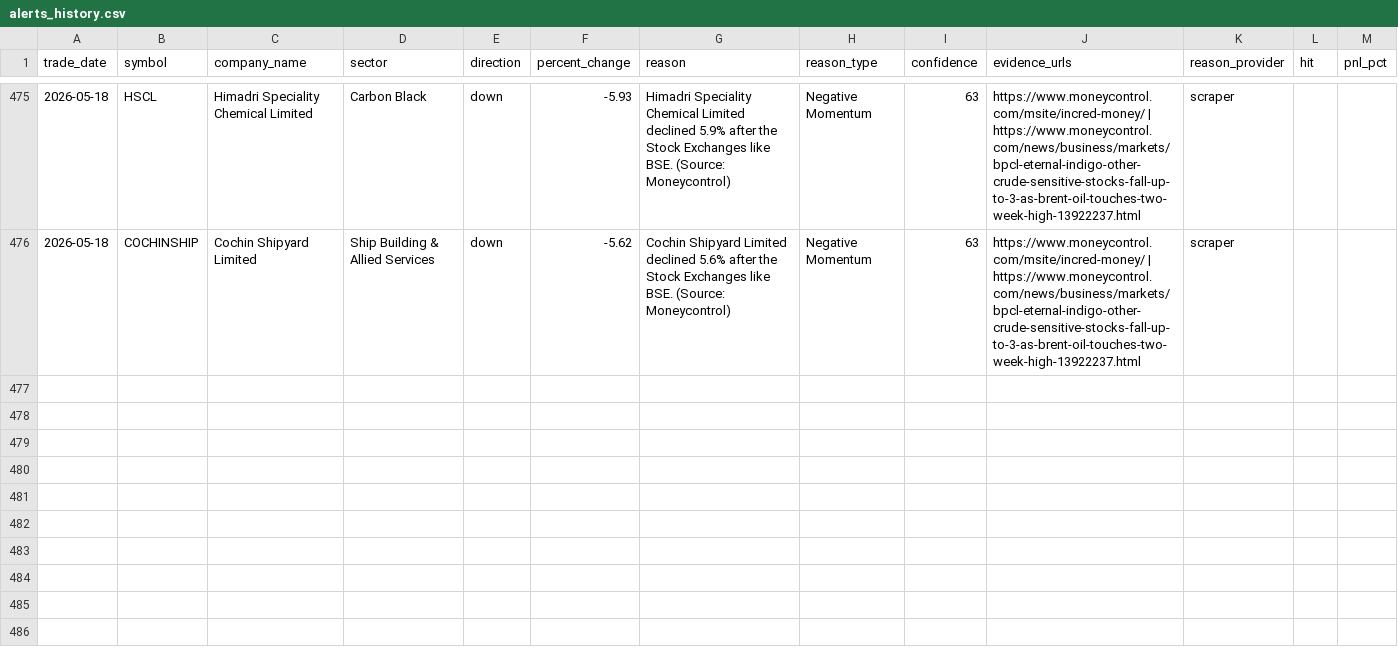
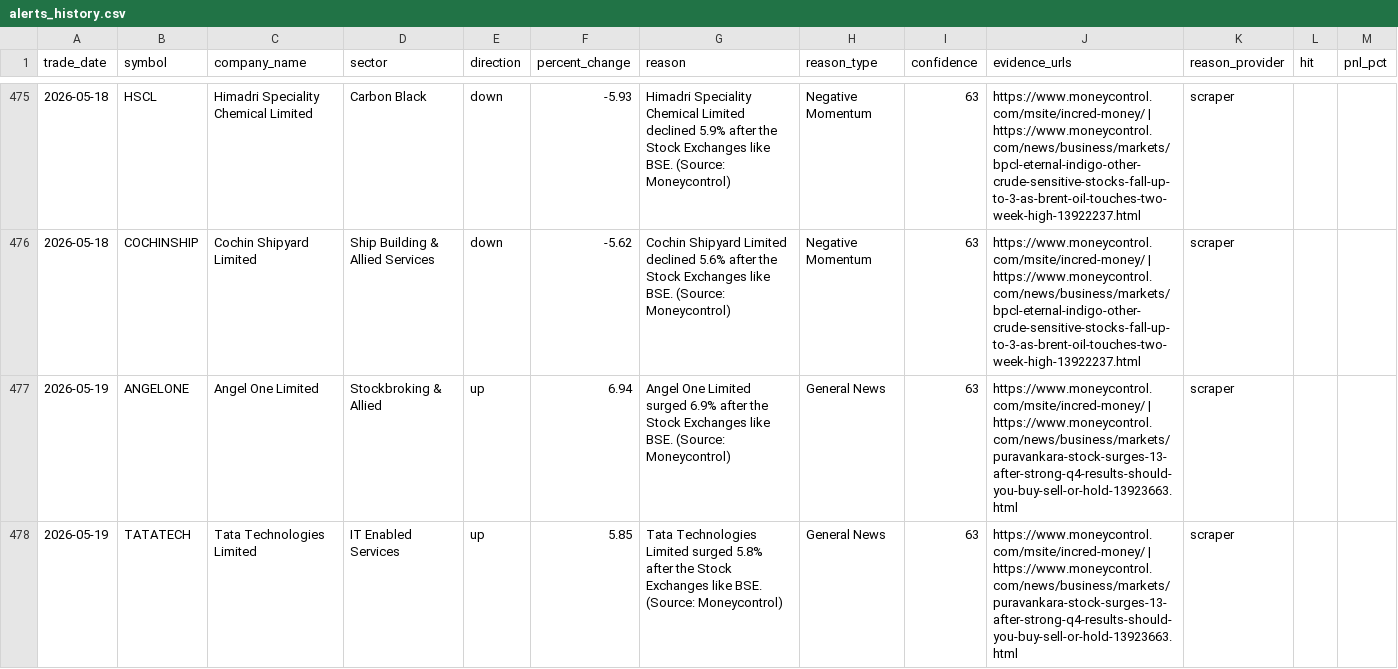
Before and after one commit to lakhanrathi1/AIStockScreener, a CSV file: data/alerts_history.csv, drawn as a sheet; only a part is shown, gaps mark what is left out; the diff covers the shown part only.

```diff
--- a/data/alerts_history.csv
+++ b/data/alerts_history.csv
@@ -476 +476,3 @@ trade_date,symbol,company_name,sector,direction,percent_change,reason,reason_typ
 2026-05-18,COCHINSHIP,Cochin Shipyard Limited,Ship Building & Allied Services,down,-5.62,Cochin Shipyard Limited declined 5.6% after the Stock Exchanges like BSE. (Source: Moneycontrol),Negative Momentum,63,https://www.moneycontrol.com/msite/incred-money/ | https://www.moneycontrol.com/news/business/markets/bpcl-eternal-indigo-other-crude-sensitive-stocks-fall-up-to-3-as-brent-oil-touches-two-week-high-13922237.html,scraper,,
+2026-05-19,ANGELONE,Angel One Limited,Stockbroking & Allied,up,6.94,Angel One Limited surged 6.9% after the Stock Exchanges like BSE. (Source: Moneycontrol),General News,63,https://www.moneycontrol.com/msite/incred-money/ | https://www.moneycontrol.com/news/business/markets/puravankara-stock-surges-13-after-strong-q4-results-should-you-buy-sell-or-hold-13923663.html,scraper,,
+2026-05-19,TATATECH,Tata Technologies Limited,IT Enabled Services,up,5.85,Tata Technologies Limited surged 5.8% after the Stock Exchanges like BSE. (Source: Moneycontrol),General News,63,https://www.moneycontrol.com/msite/incred-money/ | https://www.moneycontrol.com/news/business/markets/puravankara-stock-surges-13-after-strong-q4-results-should-you-buy-sell-or-hold-13923663.html,scraper,,
```
Also changed, not shown: 6 added rows elsewhere in this file, data/daily_alerts.csv.
